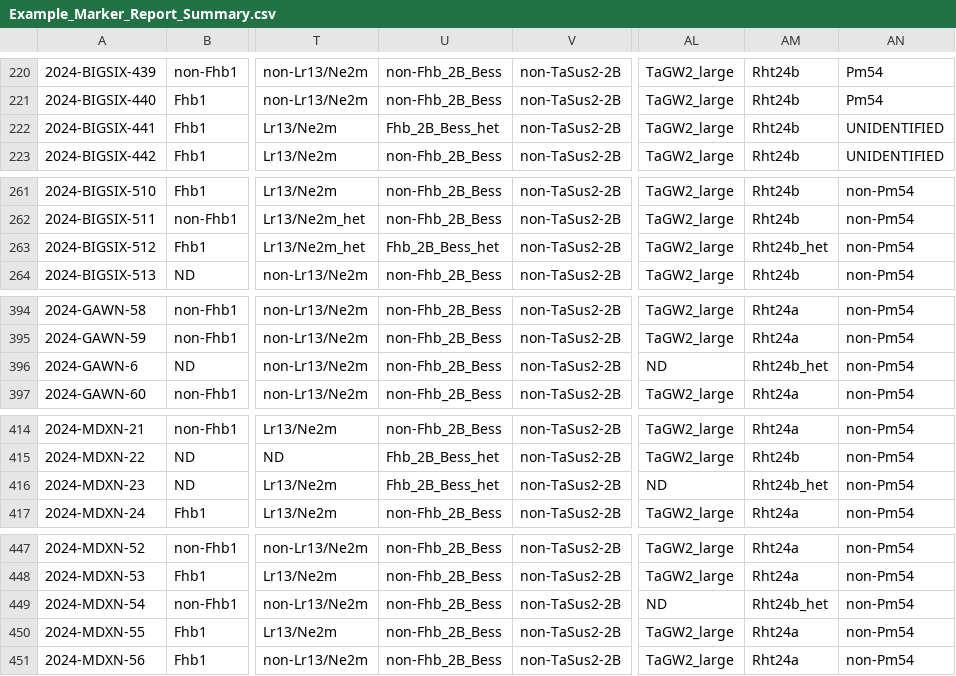
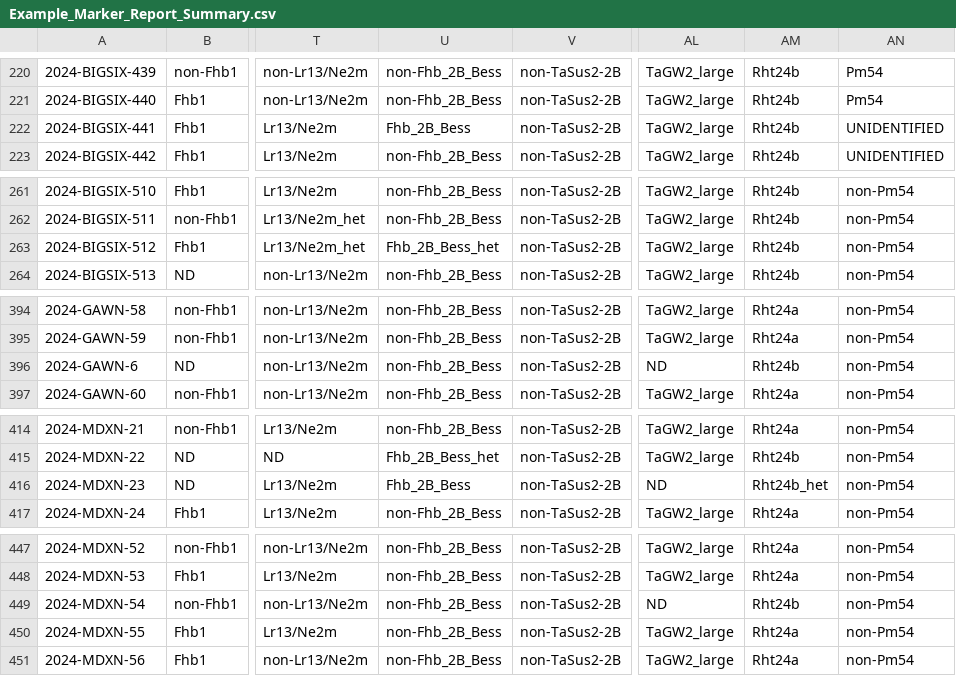
Before and after one commit to zjwinn/MAS-Summary-Script, a CSV file: Example_Marker_Report_Summary.csv, drawn as a sheet; only a part is shown, gaps mark what is left out; the diff covers the shown part only; the diff names each change by its address in the sheet, - before the commit and + after, or states it on an @@ line.

```diff
--- a/Example_Marker_Report_Summary.csv
+++ b/Example_Marker_Report_Summary.csv
-U222: Fhb_2B_Bess_het
+U222: Fhb_2B_Bess
-AM263: Rht24b_het
+AM263: Rht24b
-AM396: Rht24b_het
+AM396: Rht24b
-U416: Fhb_2B_Bess_het
+U416: Fhb_2B_Bess
-AM449: Rht24b_het
+AM449: Rht24b
```
Also changed, not shown: 23 edited cells elsewhere in this file, Example_Auto_Suggested_Haplotypes.csv, 2 other files.
